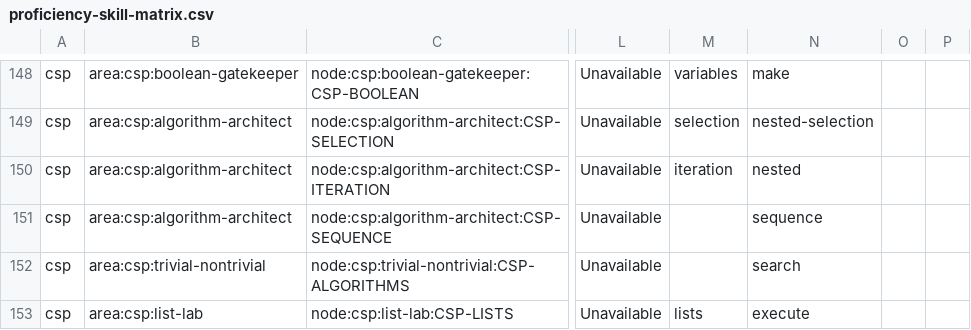
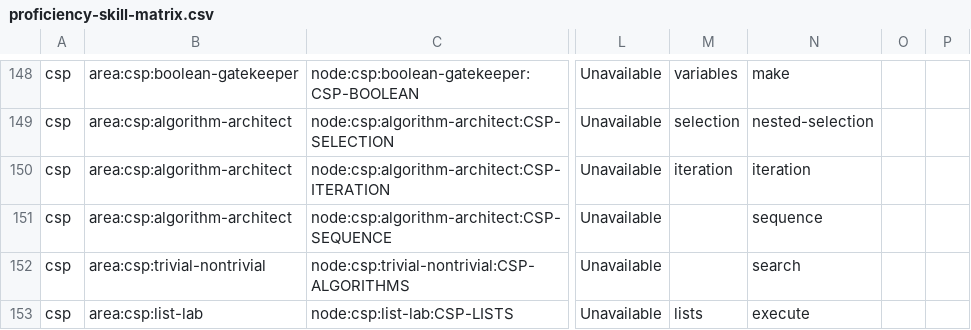
Before and after one commit to davisjm4/davisjm4.github.io, a CSV file: cs-games/pathway/reports/proficiency-skill-matrix.csv, drawn as a sheet; only a part is shown, gaps mark what is left out; the diff names each change by its address in the sheet, - before the commit and + after, or states it on an @@ line.

```diff
--- a/cs-games/pathway/reports/proficiency-skill-matrix.csv
+++ b/cs-games/pathway/reports/proficiency-skill-matrix.csv
-N150: nested
+N150: iteration
```
Also changed, not shown: 35 other files.
